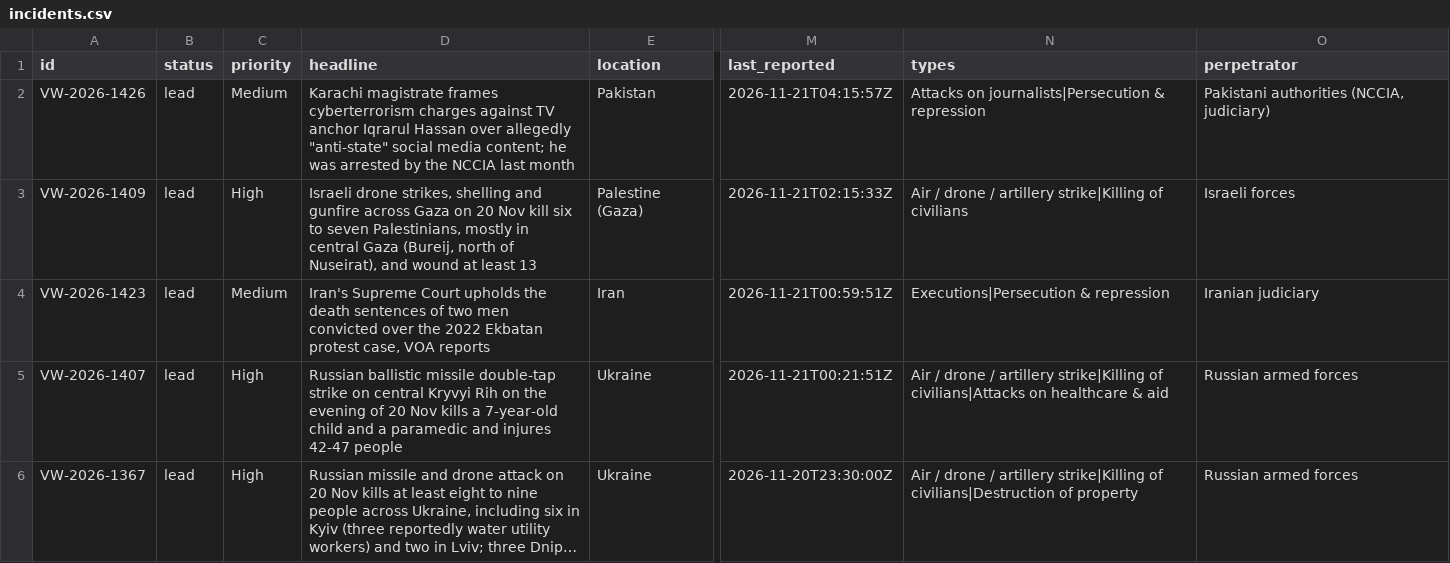
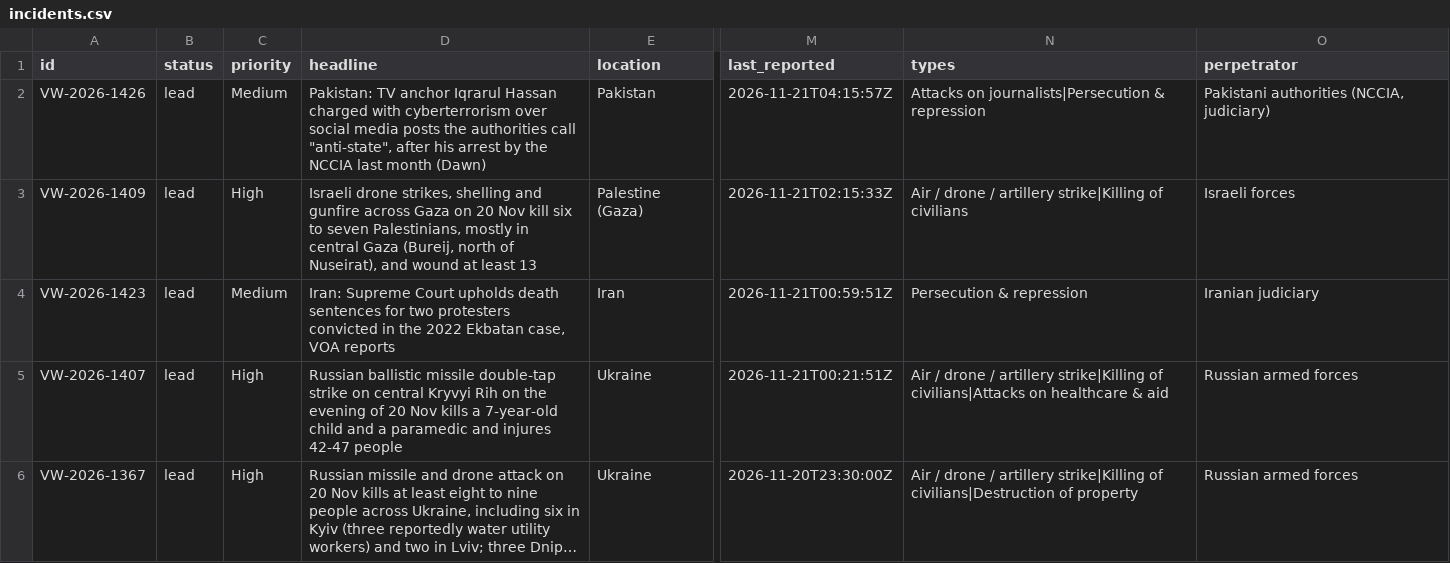
Before and after one commit to ViolationsWatch/site, a CSV file: incidents.csv, drawn as a sheet; only a part is shown, gaps mark what is left out; long unchanged cells end in …; the diff covers the shown part only; the diff names each change by its address in the sheet, - before the commit and + after, or states it on an @@ line.

Commit message:
Data update 2026-11-21: 235 incidents (+0 ~5 -0)

```diff
--- a/incidents.csv
+++ b/incidents.csv
-D2 (headline): Karachi magistrate frames cyberterrorism charges against TV anchor Iqrarul Hassan over allegedly "anti-state" social media content; he was arrested by the NCCIA last month
+D2 (headline): Pakistan: TV anchor Iqrarul Hassan charged with cyberterrorism over social media posts the authorities call "anti-state", after his arrest by the NCCIA last month (Dawn)
-D4 (headline): Iran's Supreme Court upholds the death sentences of two men convicted over the 2022 Ekbatan protest case, VOA…
+D4 (headline): Iran: Supreme Court upholds death sentences for two protesters convicted in the 2022 Ekbatan case, VOA…
-N4 (types): Executions|Persecution & repression
+N4 (types): Persecution & repression
```
Also changed, not shown: 4 edited cells elsewhere in this file, 7 other files.
